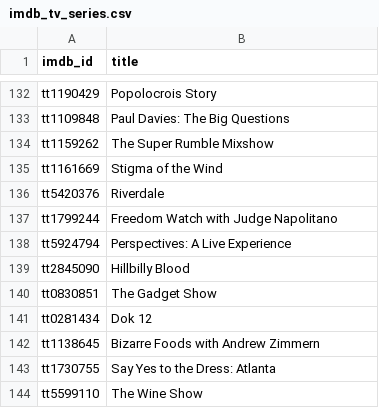
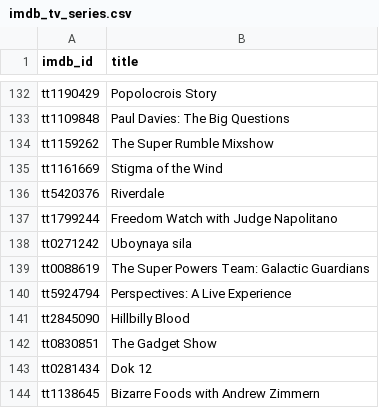
Before and after one commit to NodesCrew/torrent-knowledge, a CSV file: datasets/imdb_tv_series.csv, drawn as a sheet; only a part is shown, gaps mark what is left out; the shorter side is filled out with more unchanged rows; the diff names each change by its address in the sheet, - before the commit and + after, or states it on an @@ line.

Commit message:
~ update dataset (+69 movies, +65 episodes, +2 tv series)

```diff
--- a/datasets/imdb_tv_series.csv
+++ b/datasets/imdb_tv_series.csv
+row 138: tt0271242 | Uboynaya sila
+row 139: tt0088619 | The Super Powers Team: Galactic Guardians
```
Also changed, not shown: 2 other files.
